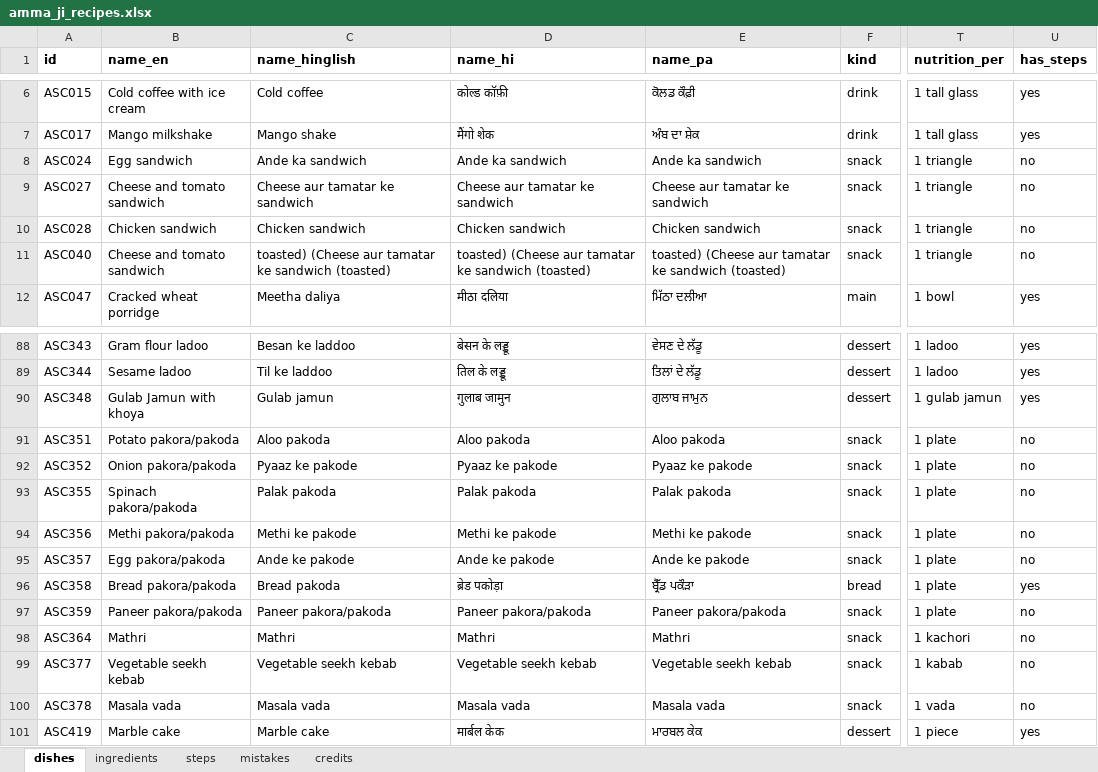
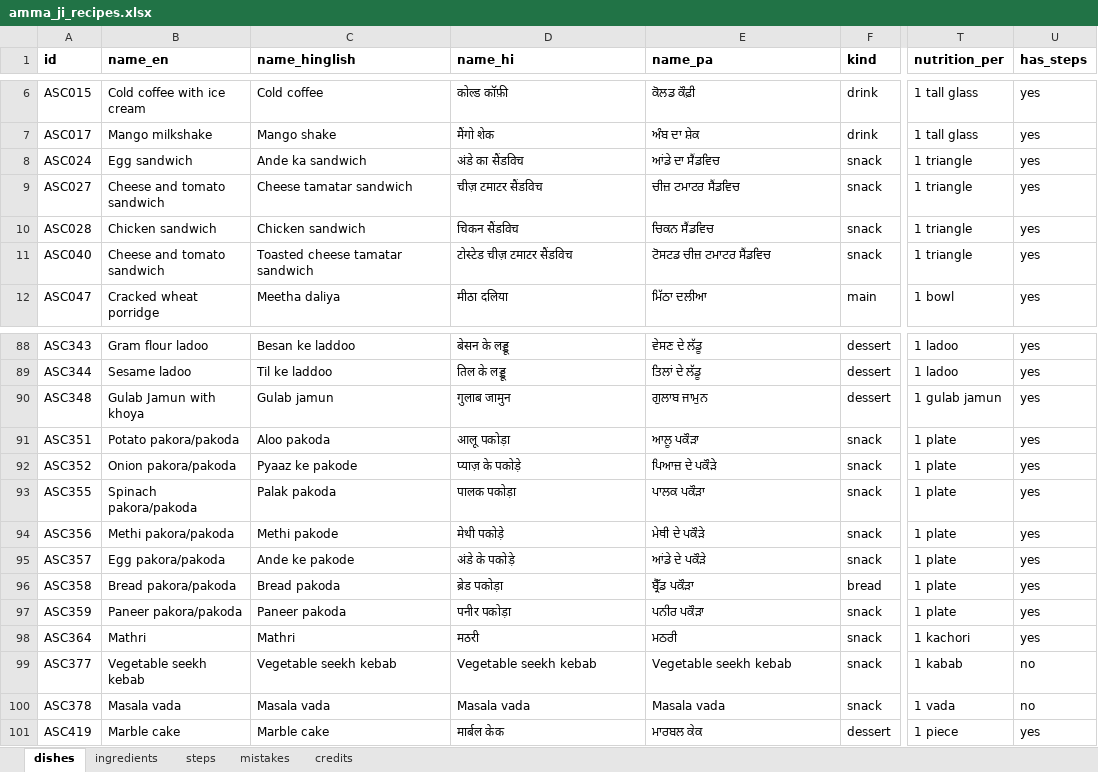
Before and after one commit to arshchatrath/amma-ji, an Excel workbook: data/amma_ji_recipes.xlsx, sheet dishes, drawn as a sheet; only a part is shown, gaps mark what is left out; values as stored, in another font and other column widths than the file's, no borders; the diff covers the shown part only; the diff names each change by its address in the sheet, - before the commit and + after, or states it on an @@ line.

```diff
--- a/data/amma_ji_recipes.xlsx (sheet dishes)
+++ b/data/amma_ji_recipes.xlsx (sheet dishes)
-D8 (name_hi): Ande ka sandwich
+D8 (name_hi): अंडे का सैंडविच
-E8 (name_pa): Ande ka sandwich
+E8 (name_pa): ਆਂਡੇ ਦਾ ਸੈਂਡਵਿਚ
-U8:U11 (has_steps): no
+U8:U11 (has_steps): yes
-C9 (name_hinglish): Cheese aur tamatar ke sandwich
+C9 (name_hinglish): Cheese tamatar sandwich
-D9 (name_hi): Cheese aur tamatar ke sandwich
+D9 (name_hi): चीज़ टमाटर सैंडविच
-E9 (name_pa): Cheese aur tamatar ke sandwich
+E9 (name_pa): ਚੀਜ਼ ਟਮਾਟਰ ਸੈਂਡਵਿਚ
-D10 (name_hi): Chicken sandwich
+D10 (name_hi): चिकन सैंडविच
-E10 (name_pa): Chicken sandwich
+E10 (name_pa): ਚਿਕਨ ਸੈਂਡਵਿਚ
-C11 (name_hinglish): toasted) (Cheese aur tamatar ke sandwich (toasted)
+C11 (name_hinglish): Toasted cheese tamatar sandwich
-D11 (name_hi): toasted) (Cheese aur tamatar ke sandwich (toasted)
+D11 (name_hi): टोस्टेड चीज़ टमाटर सैंडविच
-E11 (name_pa): toasted) (Cheese aur tamatar ke sandwich (toasted)
+E11 (name_pa): ਟੋਸਟਡ ਚੀਜ਼ ਟਮਾਟਰ ਸੈਂਡਵਿਚ
-D91 (name_hi): Aloo pakoda
+D91 (name_hi): आलू पकोड़ा
-E91 (name_pa): Aloo pakoda
+E91 (name_pa): ਆਲੂ ਪਕੌੜਾ
-U91:U95 (has_steps): no
+U91:U95 (has_steps): yes
-D92 (name_hi): Pyaaz ke pakode
+D92 (name_hi): प्याज़ के पकोड़े
-E92 (name_pa): Pyaaz ke pakode
+E92 (name_pa): ਪਿਆਜ਼ ਦੇ ਪਕੌੜੇ
-D93 (name_hi): Palak pakoda
+D93 (name_hi): पालक पकोड़ा
-E93 (name_pa): Palak pakoda
+E93 (name_pa): ਪਾਲਕ ਪਕੌੜਾ
-C94 (name_hinglish): Methi ke pakode
+C94 (name_hinglish): Methi pakode
-D94 (name_hi): Methi ke pakode
+D94 (name_hi): मेथी पकोड़े
-E94 (name_pa): Methi ke pakode
+E94 (name_pa): ਮੇਥੀ ਦੇ ਪਕੌੜੇ
-D95 (name_hi): Ande ke pakode
+D95 (name_hi): अंडे के पकोड़े
-E95 (name_pa): Ande ke pakode
+E95 (name_pa): ਆਂਡੇ ਦੇ ਪਕੌੜੇ
-C97 (name_hinglish): Paneer pakora/pakoda
+C97 (name_hinglish): Paneer pakoda
-D97 (name_hi): Paneer pakora/pakoda
+D97 (name_hi): पनीर पकोड़ा
-E97 (name_pa): Paneer pakora/pakoda
+E97 (name_pa): ਪਨੀਰ ਪਕੌੜਾ
-U97:U98 (has_steps): no
+U97:U98 (has_steps): yes
-D98 (name_hi): Mathri
+D98 (name_hi): मठरी
-E98 (name_pa): Mathri
+E98 (name_pa): ਮਠਰੀ
```
Also changed, not shown: 6 edited cells elsewhere in this sheet, sheet steps, sheet mistakes, sheet ingredients, 6 other files.
